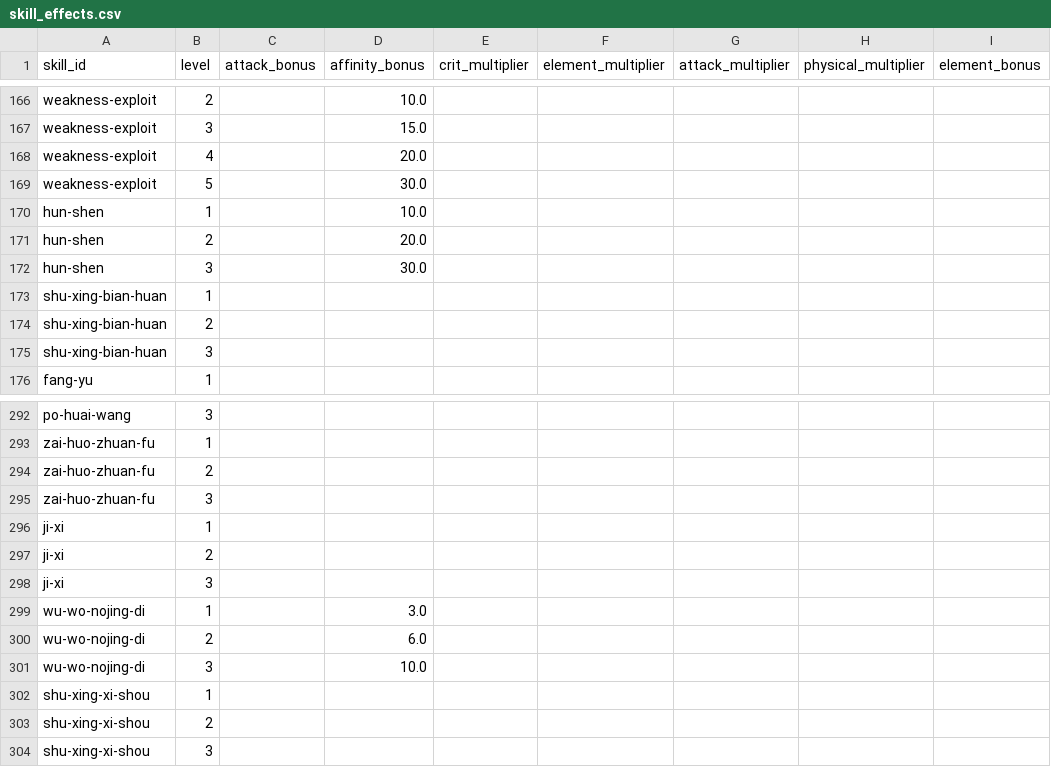
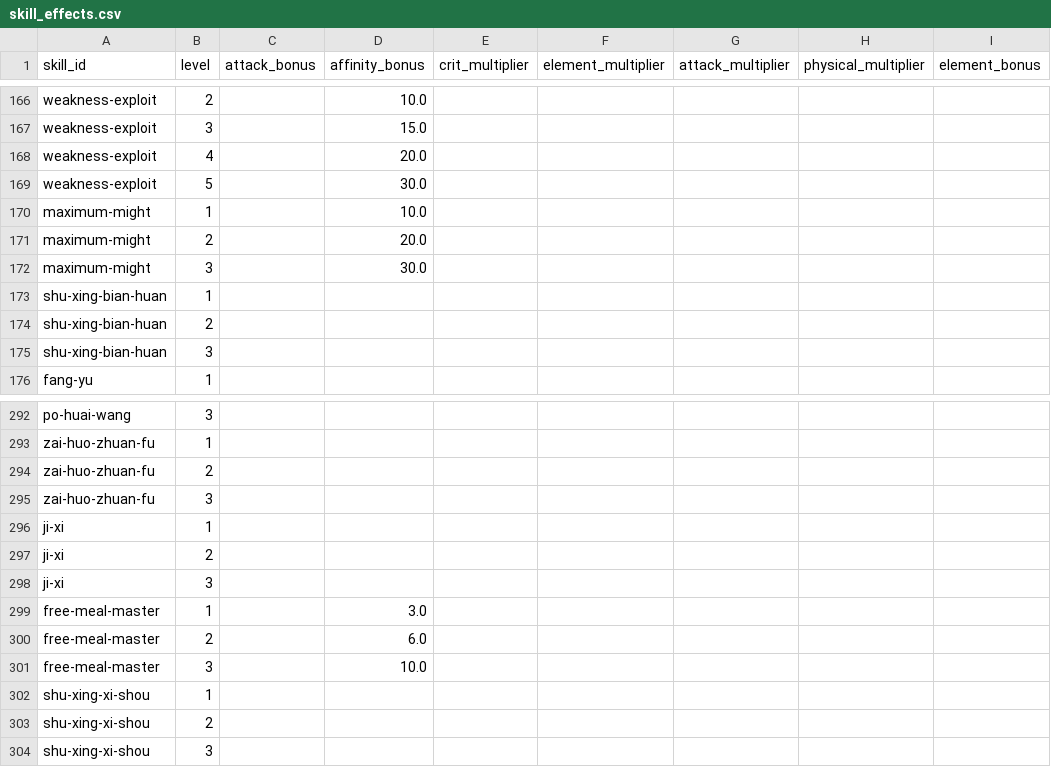
Before and after one commit to icecream-o/mhwilds_damage_calculator, a CSV file: data/skill_effects.csv, drawn as a sheet; only a part is shown, gaps mark what is left out; the diff covers the shown part only.

```diff
--- a/data/skill_effects.csv
+++ b/data/skill_effects.csv
@@ -169,5 +169,5 @@ weakness-exploit,4,,20.0,,,,,
 weakness-exploit,5,,30.0,,,,,
-hun-shen,1,,10.0,,,,,
-hun-shen,2,,20.0,,,,,
-hun-shen,3,,30.0,,,,,
+maximum-might,1,,10.0,,,,,
+maximum-might,2,,20.0,,,,,
+maximum-might,3,,30.0,,,,,
 shu-xing-bian-huan,1,,,,,,,
@@ -298,5 +298,5 @@ ji-xi,2,,,,,,,
 ji-xi,3,,,,,,,
-wu-wo-nojing-di,1,,3.0,,,,,
-wu-wo-nojing-di,2,,6.0,,,,,
-wu-wo-nojing-di,3,,10.0,,,,,
+free-meal-master,1,,3.0,,,,,
+free-meal-master,2,,6.0,,,,,
+free-meal-master,3,,10.0,,,,,
 shu-xing-xi-shou,1,,,,,,,
```
Also changed, not shown: 38 edited cells elsewhere in this file, data/skills.csv, 4 other files.
